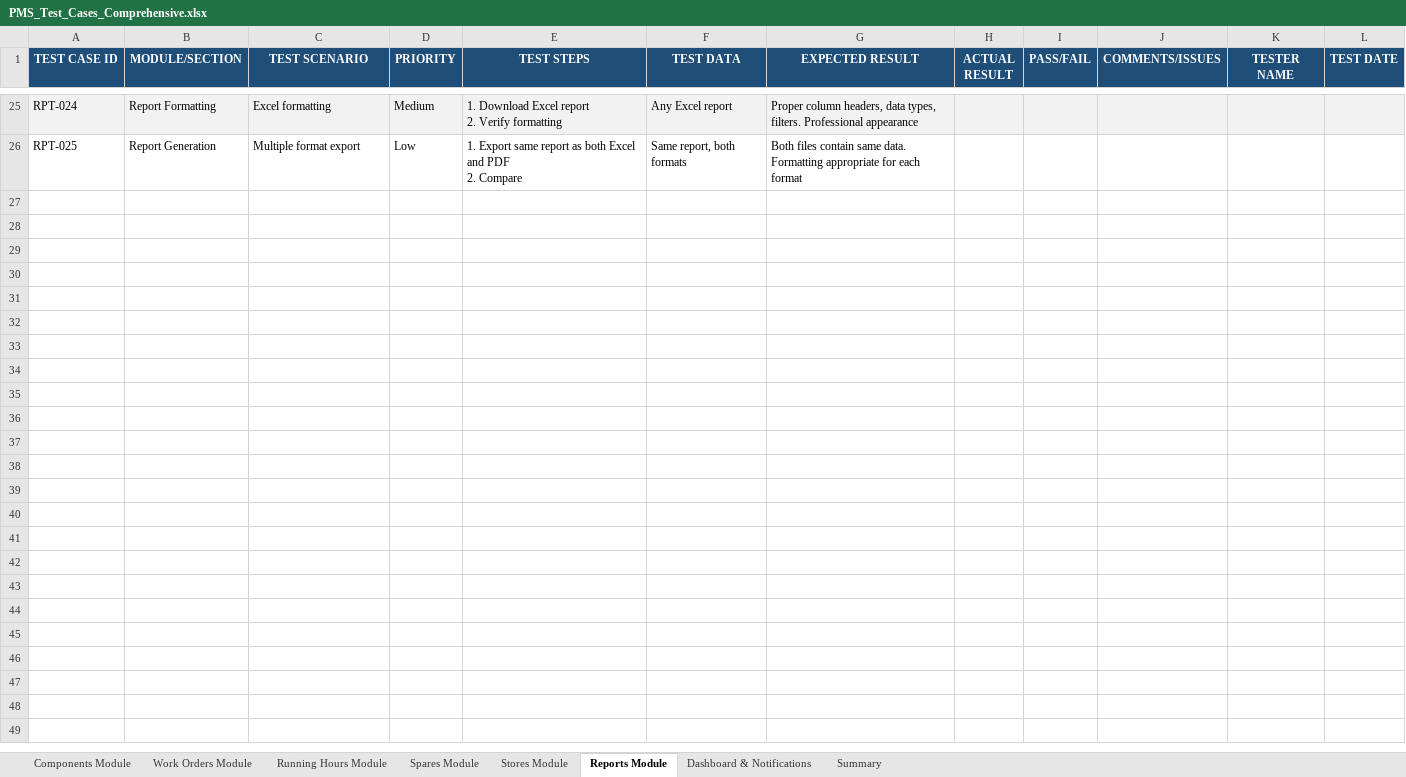
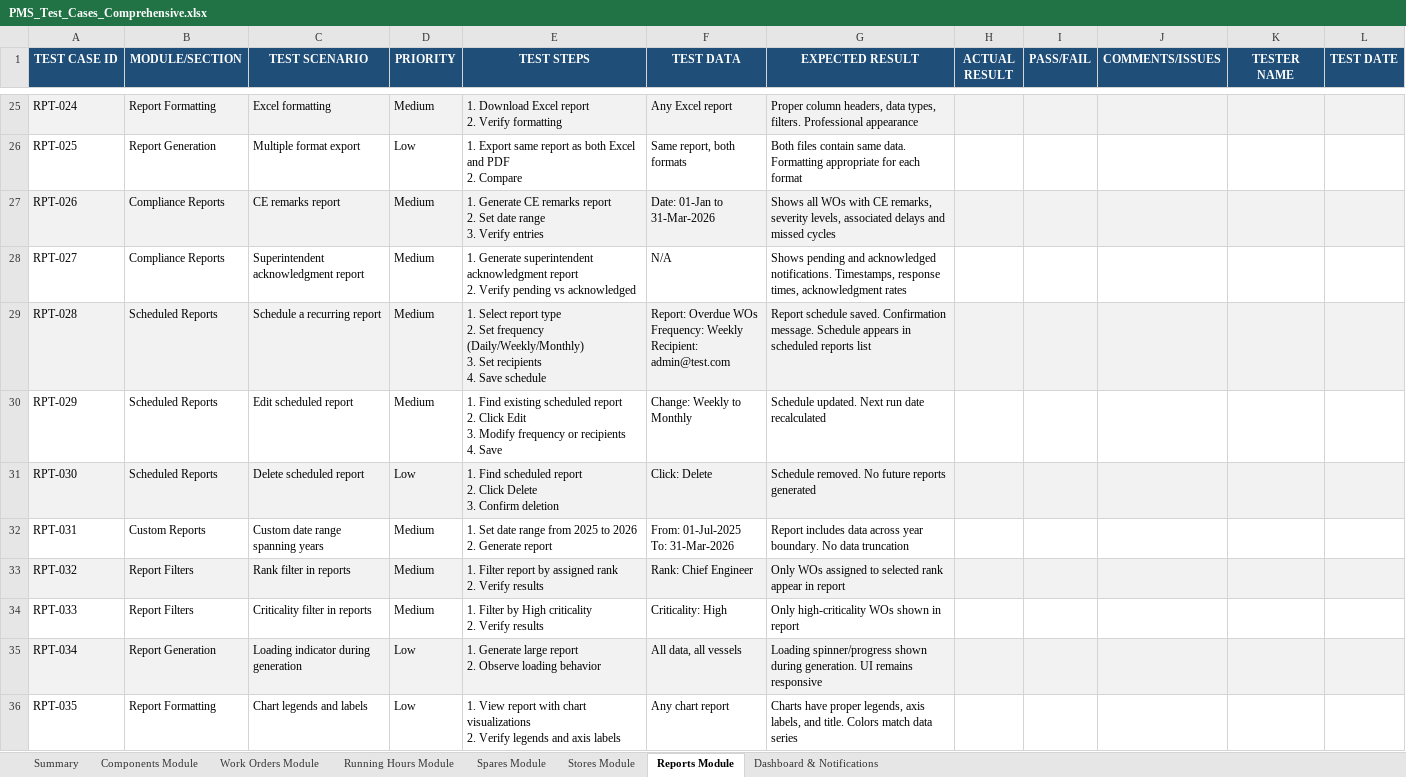
Before and after one commit to safe-lanes/TechnicalMoudle, an Excel workbook: PMS_Test_Cases_Comprehensive.xlsx, sheet Reports Module, drawn as a sheet; only a part is shown, gaps mark what is left out; values as stored, in another font and other column widths than the file's, no borders; conditional formats not drawn; ↵ is a line break in a cell; the diff names each change by its address in the sheet, - before the commit and + after, or states it on an @@ line.

Commit message:
Task #21: Generate comprehensive PMS UAT test cases Excel document
Created scripts/generate-test-cases.cjs that generates
PMS_Test_Cases_Comprehensive.xlsx with 405 test cases across 8 sheets:

- Summary sheet (FIRST sheet): module counts with COUNTIF formulas for
  Passed/Failed columns that auto-calculate from each module sheet's
  Pass/Fail column, Pass Rate % formula per module and overall total,
  test environment details, testing instructions, known issues section.
- Components Module: 50 test cases
- Work Orders Module: 168 test cases (Layers 1-7, approval, attachments)
- Running Hours Module: 35 test cases
- Spares Module: 40 test cases
- Stores Module: 25 test cases
- Reports Module: 35 test cases (WO, component, RH, spares, compliance,
  scheduled, custom reports with filters)
- Dashboard & Notifications: 52 test cases

Professional formatting: dark blue headers (#1F4E78) with white bold text,
alternating row colors, thin borders, frozen header rows, auto-filters,
data validation dropdowns (Priority: High/Medium/Low, Pass/Fail:
Pass/Fail/Blocked/Not Tested), conditional formatting on Pass/Fail column
(green=Pass, red=Fail, yellow=Blocked/Not Tested).

Script uses CommonJS (.cjs) to avoid ESM conflict with project's
"type": "module" in package.json.

```diff
--- a/PMS_Test_Cases_Comprehensive.xlsx (sheet Reports Module)
+++ b/PMS_Test_Cases_Comprehensive.xlsx (sheet Reports Module)
@@ sheet tab order changed: Summary | Components Module | Work Orders Module | Running Hours Module | Spares Module | Stores Module | Reports Module | Dashboard & Notifications @@
+row 27: RPT-026 | Compliance Reports | CE remarks report | Medium | 1. Generate CE remarks report ↵ 2. Set date range ↵ 3. Verify entries | Date: 01-Jan to 31-Mar-2026 | Shows all WOs with CE remarks, severity levels, associated delays and missed cycles
+row 28: RPT-027 | Compliance Reports | Superintendent acknowledgment report | Medium | 1. Generate superintendent acknowledgment report ↵ 2. Verify pending vs acknowledged | N/A | Shows pending and acknowledged notifications. Timestamps, response times, acknowledgment rates
+row 29: RPT-028 | Scheduled Reports | Schedule a recurring report | Medium | 1. Select report type ↵ 2. Set frequency (Daily/Weekly/Monthly) ↵ 3. Set recipients ↵ 4. Save schedule | Report: Overdue WOs ↵ Frequency: Weekly ↵ Recipient: admin@test.com | Report schedule saved. Confirmation message. Schedule appears in scheduled reports list
+row 30: RPT-029 | Scheduled Reports | Edit scheduled report | Medium | 1. Find existing scheduled report ↵ 2. Click Edit ↵ 3. Modify frequency or recipients ↵ 4. Save | Change: Weekly to Monthly | Schedule updated. Next run date recalculated
+row 31: RPT-030 | Scheduled Reports | Delete scheduled report | Low | 1. Find scheduled report ↵ 2. Click Delete ↵ 3. Confirm deletion | Click: Delete | Schedule removed. No future reports generated
+row 32: RPT-031 | Custom Reports | Custom date range spanning years | Medium | 1. Set date range from 2025 to 2026 ↵ 2. Generate report | From: 01-Jul-2025 ↵ To: 31-Mar-2026 | Report includes data across year boundary. No data truncation
+row 33: RPT-032 | Report Filters | Rank filter in reports | Medium | 1. Filter report by assigned rank ↵ 2. Verify results | Rank: Chief Engineer | Only WOs assigned to selected rank appear in report
+row 34: RPT-033 | Report Filters | Criticality filter in reports | Medium | 1. Filter by High criticality ↵ 2. Verify results | Criticality: High | Only high-criticality WOs shown in report
+row 35: RPT-034 | Report Generation | Loading indicator during generation | Low | 1. Generate large report ↵ 2. Observe loading behavior | All data, all vessels | Loading spinner/progress shown during generation. UI remains responsive
+row 36: RPT-035 | Report Formatting | Chart legends and labels | Low | 1. View report with chart visualizations ↵ 2. Verify legends and axis labels | Any chart report | Charts have proper legends, axis labels, and title. Colors match data series
```
Also changed, not shown: sheet Summary, 2 other files.
